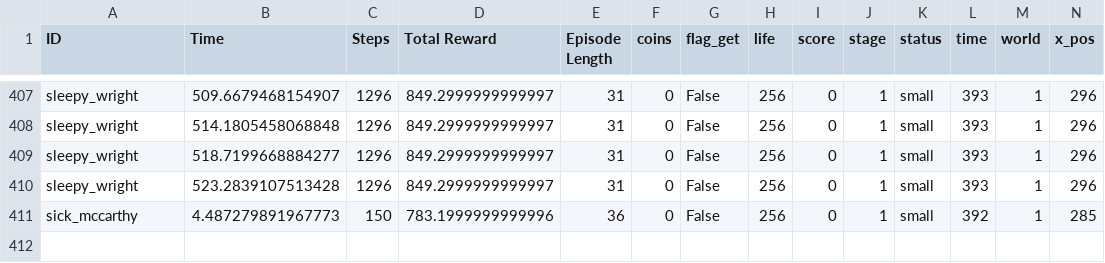
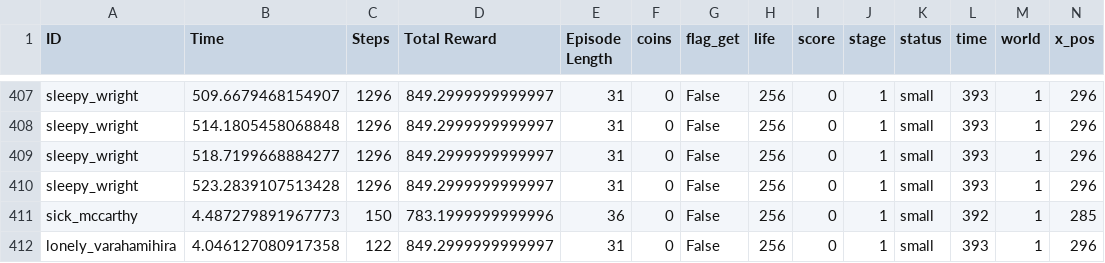
Before and after one commit to messiest/mario.ai, a CSV file: save/SuperMarioBros-v0_performance.csv, drawn as a sheet; only a part is shown, gaps mark what is left out.

```diff
--- a/save/SuperMarioBros-v0_performance.csv
+++ b/save/SuperMarioBros-v0_performance.csv
@@ -411 +411,2 @@ sleepy_wright,523.2839107513428,1296,849.2999999999997,31,0,False,256,0,1,small,
 sick_mccarthy,4.487279891967773,150,783.1999999999996,36,0,False,256,0,1,small,392,1,285
+lonely_varahamihira,4.046127080917358,122,849.2999999999997,31,0,False,256,0,1,small,393,1,296
```
Also changed, not shown: 1 other file.
